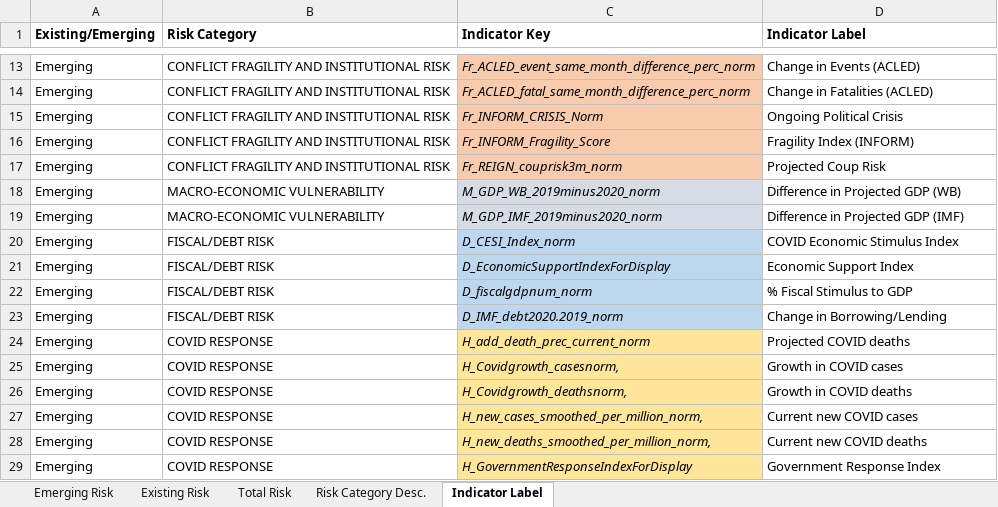
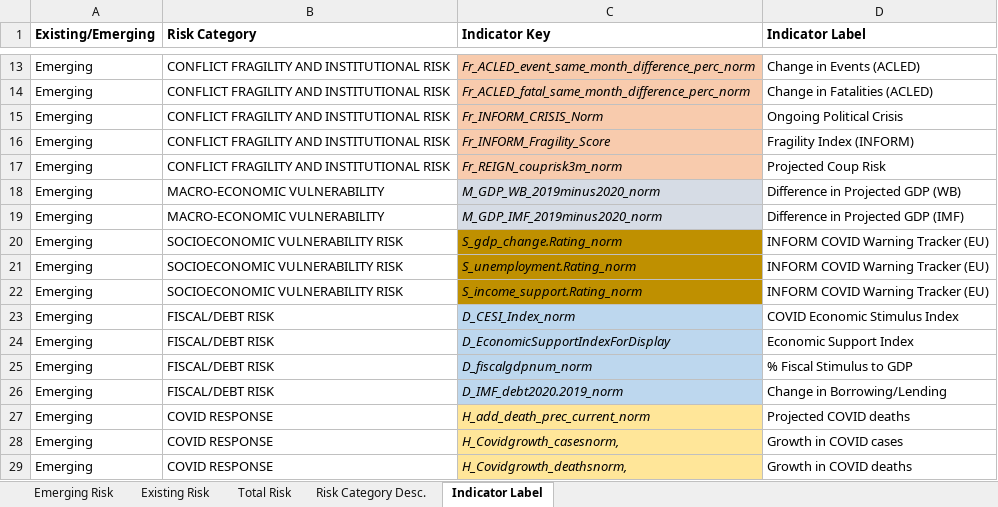
Before and after one commit to ljonestz/compoundriskdata, an Excel workbook: Annotation and Data Architecture/Indicator aggregation.xlsx, sheet Indicator Label, drawn as a sheet; only a part is shown, gaps mark what is left out; the shorter side is filled out with more unchanged rows; values as stored, in another font and other column widths than the file's, no borders; conditional formats not drawn; the diff names each change by its address in the sheet, - before the commit and + after, or states it on an @@ line.

Commit message:
Fix remaining issues with adding forward-looking socio-economic risk variable
Now included in the xlsx file

Updated indicator xlsx file too

```diff
--- a/Annotation and Data Architecture/Indicator aggregation.xlsx (sheet Indicator Label)
+++ b/Annotation and Data Architecture/Indicator aggregation.xlsx (sheet Indicator Label)
+row 20: Emerging | SOCIOECONOMIC VULNERABILITY RISK | S_gdp_change.Rating_norm | INFORM COVID Warning Tracker (EU)
+row 21: Emerging | SOCIOECONOMIC VULNERABILITY RISK | S_unemployment.Rating_norm | INFORM COVID Warning Tracker (EU)
+row 22: Emerging | SOCIOECONOMIC VULNERABILITY RISK | S_income_support.Rating_norm | INFORM COVID Warning Tracker (EU)
```
Also changed, not shown: sheet Emerging Risk, 6 other files.
